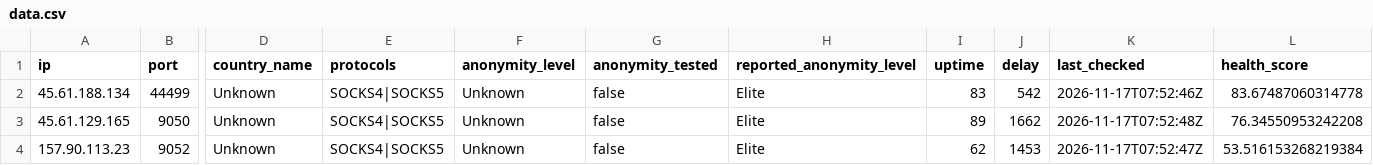
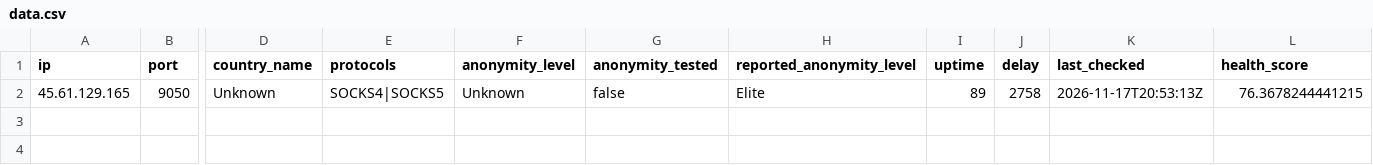
Before and after one commit to webunblocker/free-proxy-list, a CSV file: proxies/protocols/socks4/data.csv, drawn as a sheet; only a part is shown, gaps mark what is left out; removed rows and columns are numbered as before the commit, all else as after; rows hold the shown columns only; the diff names each change by its address in the sheet, - before the commit and + after, or states it on an @@ line.

```diff
--- a/proxies/protocols/socks4/data.csv
+++ b/proxies/protocols/socks4/data.csv
-row 2: 45.61.188.134 | 44499 | Unknown | SOCKS4|SOCKS5 | Unknown | false | Elite | 83 | 542 | 2026-11-17T07:52:46Z | 83.67487060314778
-J2 (delay): 1662
+J2 (delay): 2758
-K2 (last_checked): 2026-11-17T07:52:48Z
+K2 (last_checked): 2026-11-17T20:53:13Z
-L2 (health_score): 76.34550953242208
+L2 (health_score): 76.3678244441215
-row 4: 157.90.113.23 | 9052 | Unknown | SOCKS4|SOCKS5 | Unknown | false | Elite | 62 | 1453 | 2026-11-17T07:52:47Z | 53.516153268219384
```
Also changed, not shown: proxies/protocols/https/data.csv, proxies/protocols/socks5/data.csv, 26 other files.
